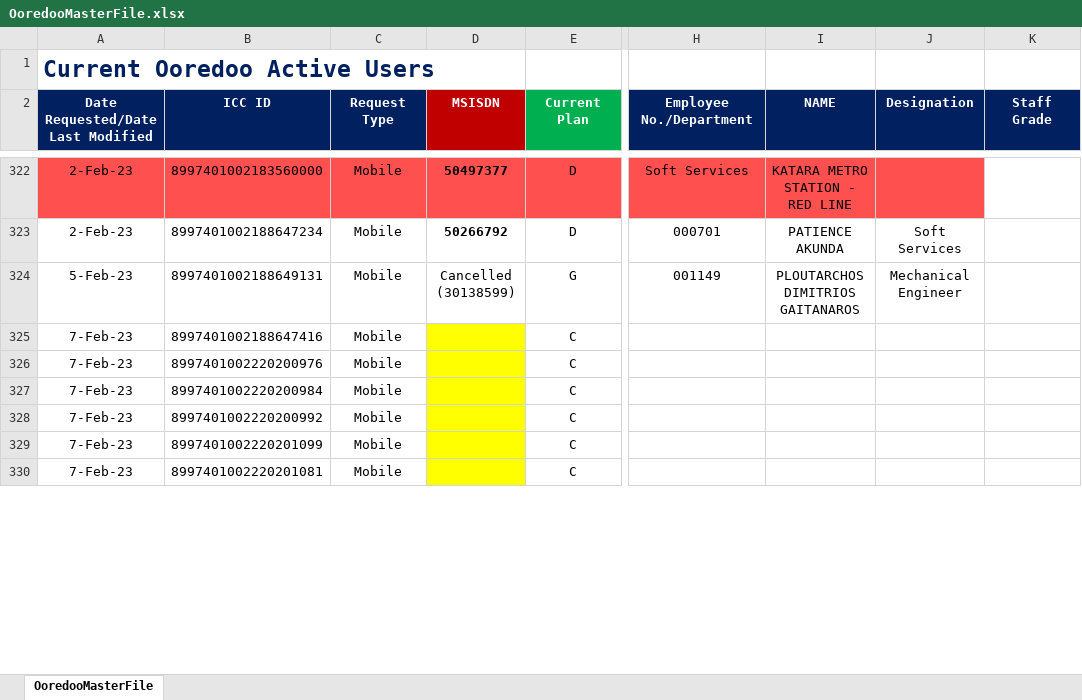
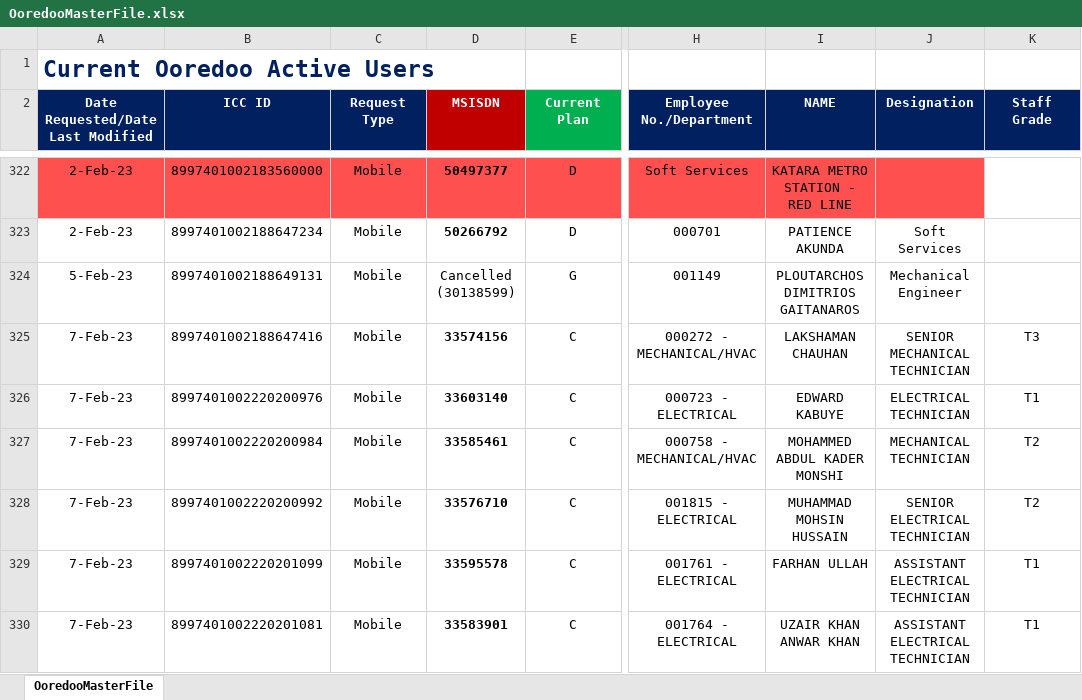
Before and after one commit to danveranga/work-automation-ooredoo-1, an Excel workbook: Commands/Database/OoredooMasterFile.xlsx, sheet OoredooMasterFile, drawn as a sheet; only a part is shown, gaps mark what is left out; values as stored, in another font and other column widths than the file's, no borders; conditional formats and table styles not drawn; the diff covers the shown part only; the diff names each change by its address in the sheet, - before the commit and + after, or states it on an @@ line.

Commit message:
ooredoo event: applied the details for 45 new sim

```diff
--- a/Commands/Database/OoredooMasterFile.xlsx (sheet OoredooMasterFile)
+++ b/Commands/Database/OoredooMasterFile.xlsx (sheet OoredooMasterFile)
-D325 (MSISDN): (empty)
+D325 (MSISDN): 33574156
-D325:D330 fill: #FFFF00
+D325:D330 fill: none
-H325 (Employee No./Department): (empty)
+H325 (Employee No./Department): 000272 - MECHANICAL/HVAC
-I325 (NAME): (empty)
+I325 (NAME): LAKSHAMAN CHAUHAN
-J325 (Designation): (empty)
+J325 (Designation): SENIOR MECHANICAL TECHNICIAN
-K325 (Staff Grade): (empty)
+K325 (Staff Grade): T3
-D326 (MSISDN): (empty)
+D326 (MSISDN): 33603140
-H326 (Employee No./Department): (empty)
+H326 (Employee No./Department): 000723 - ELECTRICAL
-I326 (NAME): (empty)
+I326 (NAME): EDWARD KABUYE
-J326 (Designation): (empty)
+J326 (Designation): ELECTRICAL TECHNICIAN
-K326 (Staff Grade): (empty)
+K326 (Staff Grade): T1
-D327 (MSISDN): (empty)
+D327 (MSISDN): 33585461
-H327 (Employee No./Department): (empty)
+H327 (Employee No./Department): 000758 - MECHANICAL/HVAC
-I327 (NAME): (empty)
+I327 (NAME): MOHAMMED ABDUL KADER MONSHI
-J327 (Designation): (empty)
+J327 (Designation): MECHANICAL TECHNICIAN
-K327:K328 (Staff Grade): (empty)
+K327:K328 (Staff Grade): T2
-D328 (MSISDN): (empty)
+D328 (MSISDN): 33576710
-H328 (Employee No./Department): (empty)
+H328 (Employee No./Department): 001815 - ELECTRICAL
-I328 (NAME): (empty)
+I328 (NAME): MUHAMMAD MOHSIN HUSSAIN
-J328 (Designation): (empty)
+J328 (Designation): SENIOR ELECTRICAL TECHNICIAN
-D329 (MSISDN): (empty)
+D329 (MSISDN): 33595578
-H329 (Employee No./Department): (empty)
+H329 (Employee No./Department): 001761 - ELECTRICAL
-I329 (NAME): (empty)
+I329 (NAME): FARHAN ULLAH
-J329:J330 (Designation): (empty)
+J329:J330 (Designation): ASSISTANT ELECTRICAL TECHNICIAN
-K329:K330 (Staff Grade): (empty)
+K329:K330 (Staff Grade): T1
-D330 (MSISDN): (empty)
+D330 (MSISDN): 33583901
-H330 (Employee No./Department): (empty)
+H330 (Employee No./Department): 001764 - ELECTRICAL
-I330 (NAME): (empty)
+I330 (NAME): UZAIR KHAN ANWAR KHAN
```
Also changed, not shown: 163 edited cells and cell formats elsewhere in this sheet.
